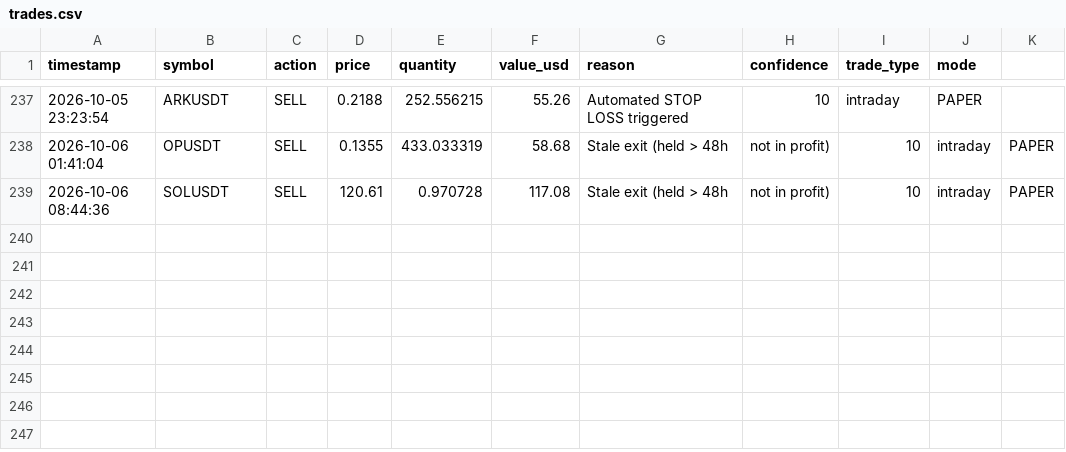
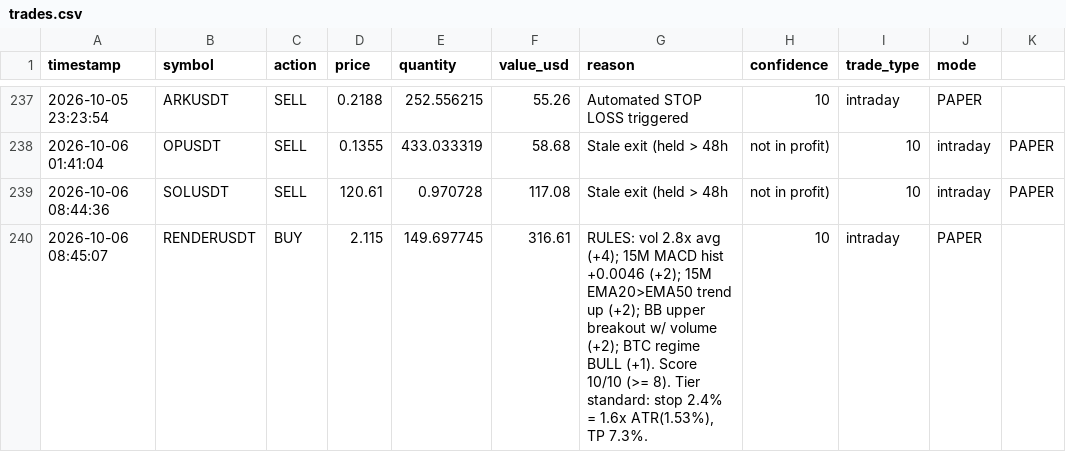
Before and after one commit to novaigtools/trading-agent, a CSV file: trades.csv, drawn as a sheet; only a part is shown, gaps mark what is left out.

```diff
--- a/trades.csv
+++ b/trades.csv
@@ -239 +239,2 @@ timestamp,symbol,action,price,quantity,value_usd,reason,confidence,trade_type,mo
 2026-10-06 08:44:36,SOLUSDT,SELL,120.61,0.970728,117.08,Stale exit (held > 48h, not in profit),10,intraday,PAPER
+2026-10-06 08:45:07,RENDERUSDT,BUY,2.115,149.697745,316.61,"RULES: vol 2.8x avg (+4); 15M MACD hist +0.0046 (+2); 15M EMA20>EMA50 trend up (+2); BB upper breakout w/ volume (+2); BTC regime BULL (+1). Score 10/10 (>= 8). Tier standard: stop 2.4% = 1.6x ATR(1.53%), TP 7.3%.",10,intraday,PAPER
```
Also changed, not shown: 2 other files.
